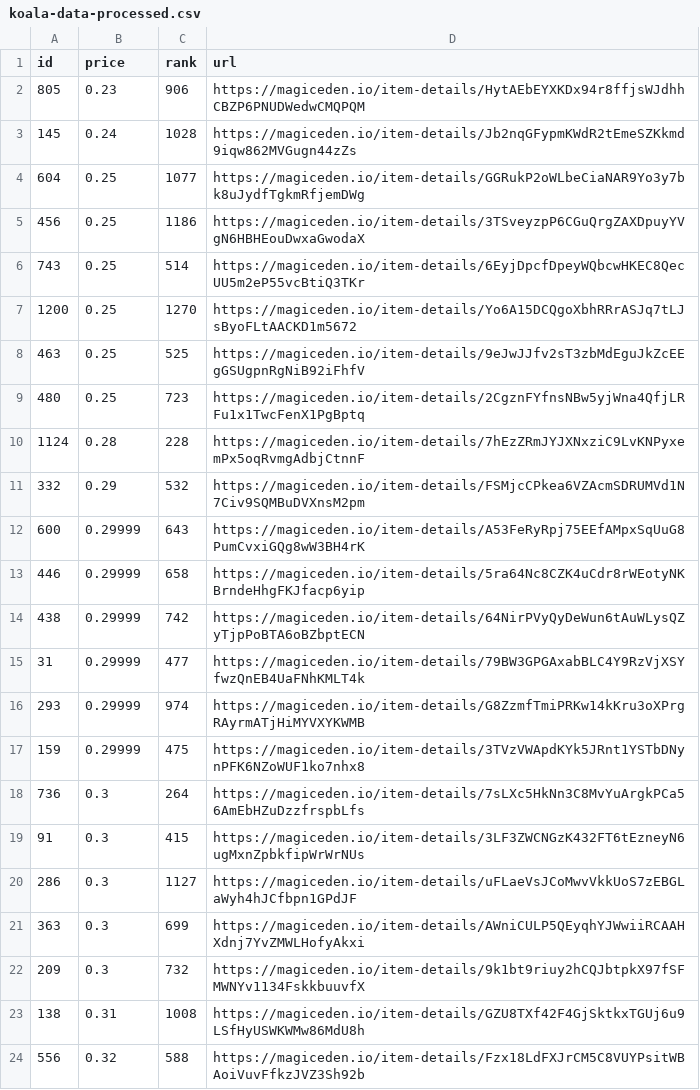
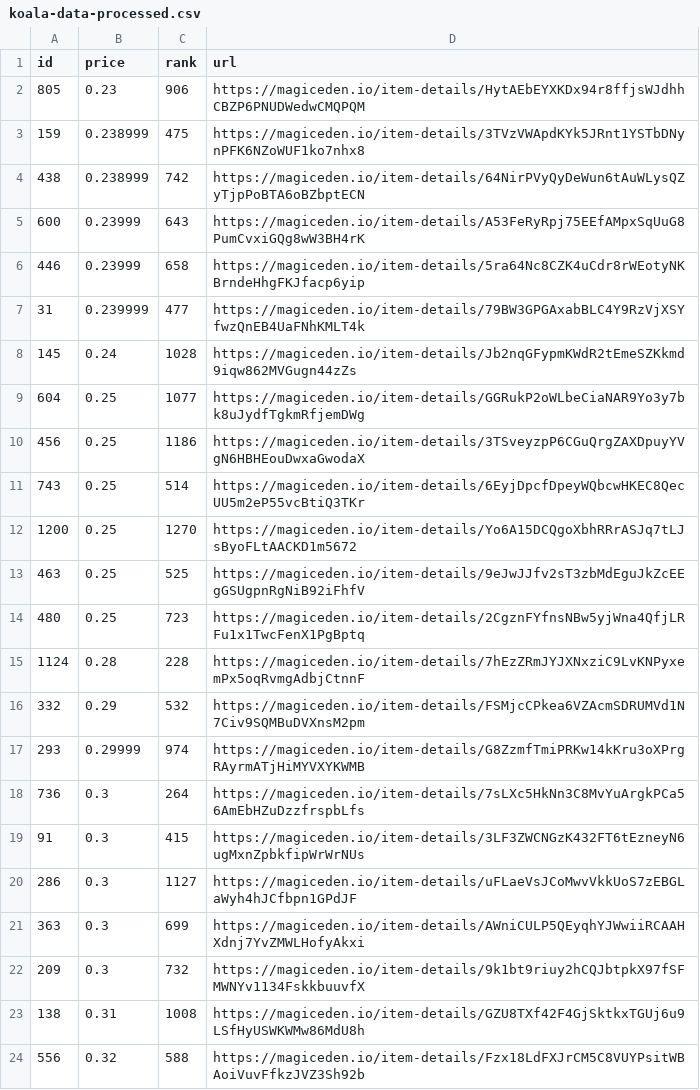
Before and after one commit to braposo/koala-monitor, a CSV file: koala-data-processed.csv, drawn as a sheet; only a part is shown; removed rows and columns are numbered as before the commit, all else as after; the diff names each change by its address in the sheet, - before the commit and + after, or states it on an @@ line.

Commit message:
Flat: latest data (2021-11-18T20:11:20.635Z) {   "date": "2021-11-18T20:11:20.635Z",   "files": [     {       "name": "koala-data-processed.csv",       "deltaBytes": 3,       "source": "https://api-mainnet.magiceden.io/rpc/getListedNFTsByQuery?q=%7B%22%24match%22%3A%7B%22collectionSymbol%22%3A%22koala_klubhouse%22%7D%2C%22%24sort%22%3A%7B%22takerAmount%22%3A1%2C%22createdAt%22%3A-1%7D%2C%22%24skip%22%3A0%2C%22%24limit%22%3A5000%7D"     }   ] }

```diff
--- a/koala-data-processed.csv
+++ b/koala-data-processed.csv
+row 3: 159 | 0.238999 | 475 | https://magiceden.io/item-details/3TVzVWApdKYk5JRnt1YSTbDNynPFK6NZoWUF1ko7nhx8
+row 4: 438 | 0.238999 | 742 | https://magiceden.io/item-details/64NirPVyQyDeWun6tAuWLysQZyTjpPoBTA6oBZbptECN
+row 5: 600 | 0.23999 | 643 | https://magiceden.io/item-details/A53FeRyRpj75EEfAMpxSqUuG8PumCvxiGQg8wW3BH4rK
+row 6: 446 | 0.23999 | 658 | https://magiceden.io/item-details/5ra64Nc8CZK4uCdr8rWEotyNKBrndeHhgFKJfacp6yip
+row 7: 31 | 0.239999 | 477 | https://magiceden.io/item-details/79BW3GPGAxabBLC4Y9RzVjXSYfwzQnEB4UaFNhKMLT4k
-row 12: 600 | 0.29999 | 643 | https://magiceden.io/item-details/A53FeRyRpj75EEfAMpxSqUuG8PumCvxiGQg8wW3BH4rK
-row 13: 446 | 0.29999 | 658 | https://magiceden.io/item-details/5ra64Nc8CZK4uCdr8rWEotyNKBrndeHhgFKJfacp6yip
-row 14: 438 | 0.29999 | 742 | https://magiceden.io/item-details/64NirPVyQyDeWun6tAuWLysQZyTjpPoBTA6oBZbptECN
-row 15: 31 | 0.29999 | 477 | https://magiceden.io/item-details/79BW3GPGAxabBLC4Y9RzVjXSYfwzQnEB4UaFNhKMLT4k
-row 17: 159 | 0.29999 | 475 | https://magiceden.io/item-details/3TVzVWApdKYk5JRnt1YSTbDNynPFK6NZoWUF1ko7nhx8
```
